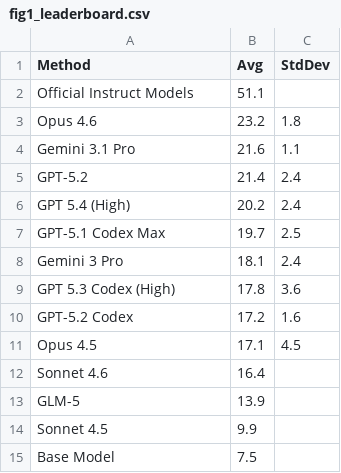
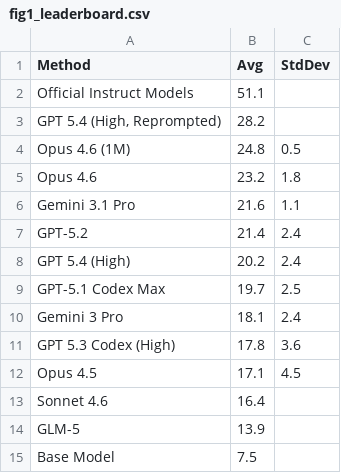
Before and after one commit to aisa-group/posttrainbench-website, a CSV file: paper-plots/data/fig1_leaderboard.csv, drawn as a sheet; removed rows and columns are numbered as before the commit, all else as after; the diff names each change by its address in the sheet, - before the commit and + after, or states it on an @@ line.

```diff
--- a/paper-plots/data/fig1_leaderboard.csv
+++ b/paper-plots/data/fig1_leaderboard.csv
+row 3: GPT 5.4 (High, Reprompted) | 28.2
+row 4: Opus 4.6 (1M) | 24.8 | 0.5
-row 10: GPT-5.2 Codex | 17.2 | 1.6
-row 14: Sonnet 4.5 | 9.9
```
Also changed, not shown: data/single_metrics_aggregated.csv, data/time_aggregated.csv, 9 other files.
